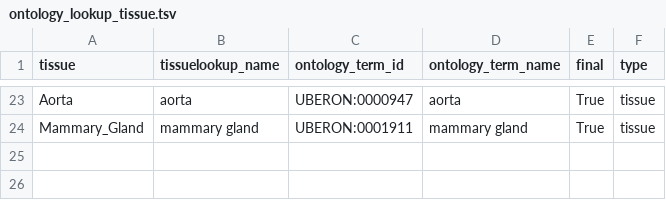
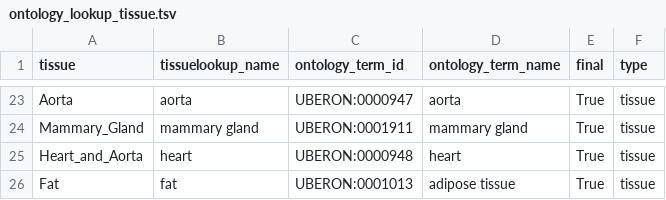
Before and after one commit to chanzuckerberg/single-cell-curation, a TSV file: datasets/tabula_muris_senis/data/misc/ontology_lookup_tissue.tsv, drawn as a sheet; only a part is shown, gaps mark what is left out; the diff names each change by its address in the sheet, - before the commit and + after, or states it on an @@ line.

```diff
--- a/datasets/tabula_muris_senis/data/misc/ontology_lookup_tissue.tsv
+++ b/datasets/tabula_muris_senis/data/misc/ontology_lookup_tissue.tsv
+row 25: Heart_and_Aorta | heart | UBERON:0000948 | heart | True | tissue
+row 26: Fat | fat | UBERON:0001013 | adipose tissue | True | tissue
```
Also changed, not shown: datasets/tabula_muris_senis/data/misc/ontology_lookup_cell_type.tsv, 4 other files.
